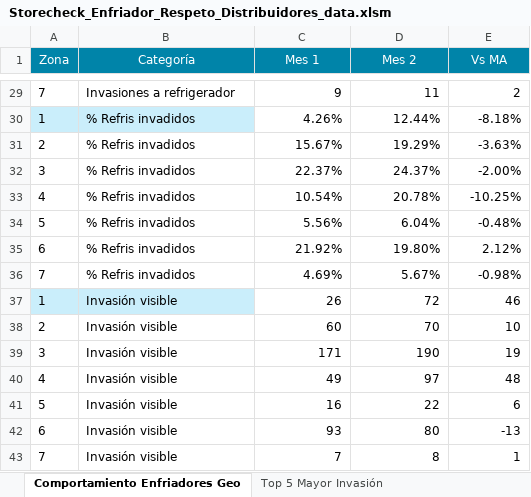
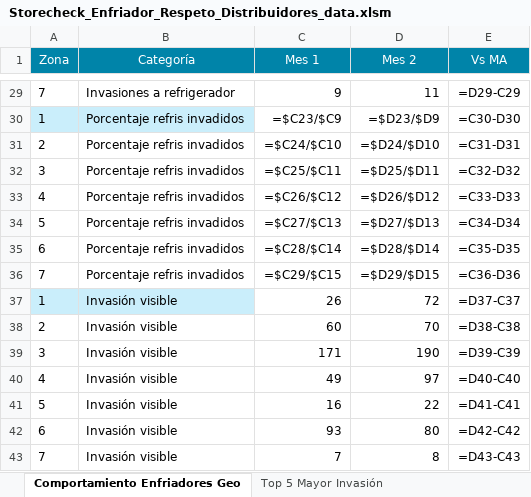
Before and after one commit to luroel/01_SC-FEMSA, an Excel workbook: data/Storecheck_Enfriador_Respeto_Distribuidores_data.xlsm, sheet Comportamiento Enfriadores Geo, drawn as a sheet; only a part is shown, gaps mark what is left out; values as stored, in another font and other column widths than the file's, no borders; formulas without a stored value are shown as written; removed rows and columns are numbered as before the commit, all else as after; the diff covers the shown part only; the diff names each change by its address in the sheet, - before the commit and + after, or states it on an @@ line.

Commit message:
Cambio de filas % refris invadidos a porcentaje refris invadidos

```diff
--- a/data/Storecheck_Enfriador_Respeto_Distribuidores_data.xlsm (sheet Comportamiento Enfriadores Geo)
+++ b/data/Storecheck_Enfriador_Respeto_Distribuidores_data.xlsm (sheet Comportamiento Enfriadores Geo)
-E29 (Vs MA): 2
+E29 (Vs MA): =D29-C29
-row 30: 1 | % Refris invadidos | 4.26% | 12.44% | -8.18%
+row 30: 1 | Porcentaje refris invadidos | =$C23/$C9 | =$D23/$D9 | =C30-D30
-B31 (Categoría): % Refris invadidos
+B31 (Categoría): Porcentaje refris invadidos
-C31 (Mes 1): 15.67%
+C31 (Mes 1): =$C24/$C10
-D31 (Mes 2): 19.29%
+D31 (Mes 2): =$D24/$D10
-E31 (Vs MA): -3.63%
+E31 (Vs MA): =C31-D31
-row 32: 3 | % Refris invadidos | 22.37% | 24.37% | -2.00%
-row 33: 4 | % Refris invadidos | 10.54% | 20.78% | -10.25%
-row 34: 5 | % Refris invadidos | 5.56% | 6.04% | -0.48%
-row 35: 6 | % Refris invadidos | 21.92% | 19.80% | 2.12%
-row 36: 7 | % Refris invadidos | 4.69% | 5.67% | -0.98%
+row 32: 3 | Porcentaje refris invadidos | =$C25/$C11 | =$D25/$D11 | =C32-D32
+row 33: 4 | Porcentaje refris invadidos | =$C26/$C12 | =$D26/$D12 | =C33-D33
+row 34: 5 | Porcentaje refris invadidos | =$C27/$C13 | =$D27/$D13 | =C34-D34
+row 35: 6 | Porcentaje refris invadidos | =$C28/$C14 | =$D28/$D14 | =C35-D35
+row 36: 7 | Porcentaje refris invadidos | =$C29/$C15 | =$D29/$D15 | =C36-D36
-E37 (Vs MA): 46
+E37 (Vs MA): =D37-C37
-E38 (Vs MA): 10
+E38 (Vs MA): =D38-C38
-E39 (Vs MA): 19
+E39 (Vs MA): =D39-C39
-E40 (Vs MA): 48
+E40 (Vs MA): =D40-C40
-E41 (Vs MA): 6
+E41 (Vs MA): =D41-C41
-E42 (Vs MA): -13
+E42 (Vs MA): =D42-C42
-E43 (Vs MA): 1
+E43 (Vs MA): =D43-C43
```
Also changed, not shown: 27 edited cells elsewhere in this sheet, sheet Top 5 Mayor Invasión, sheet Mix de Competencia.
